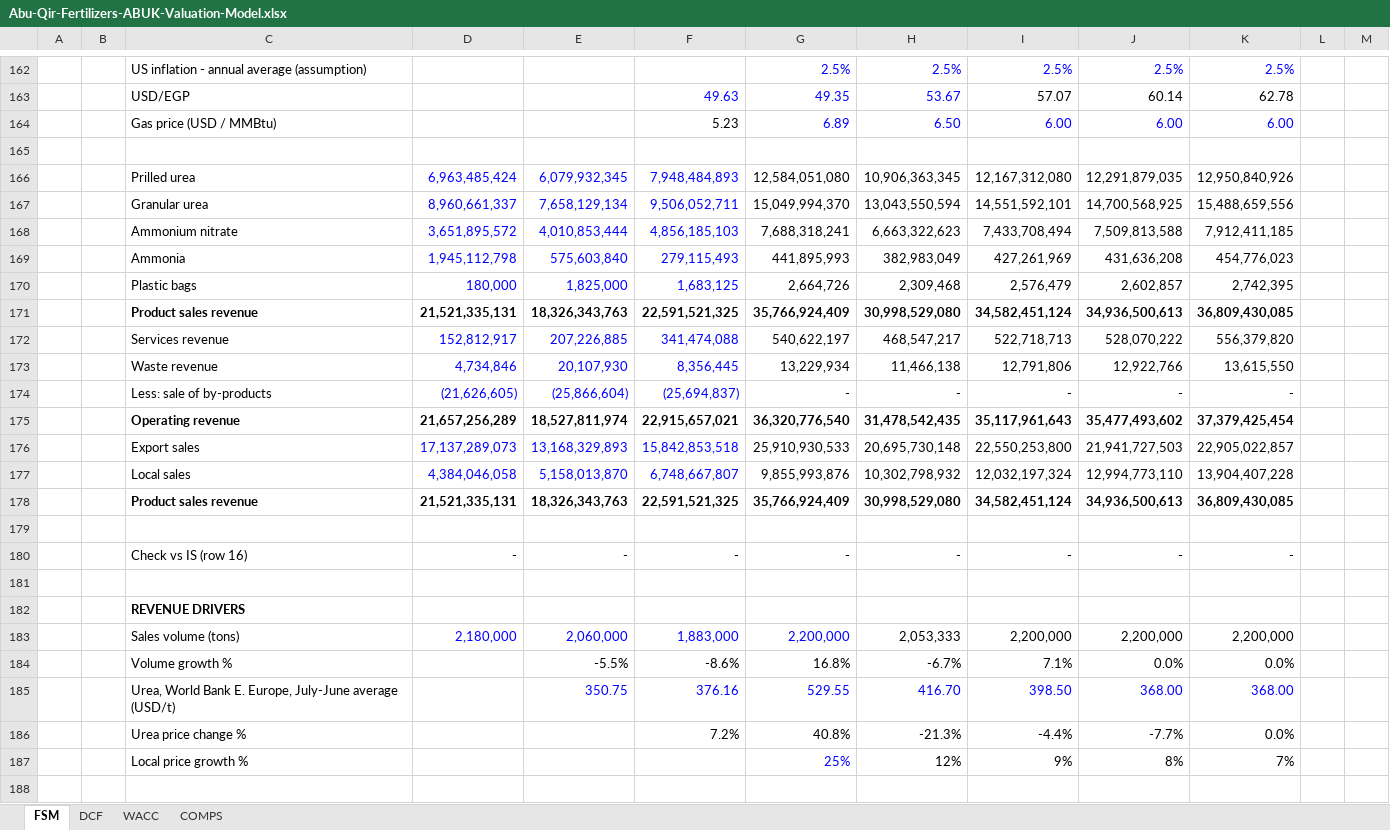
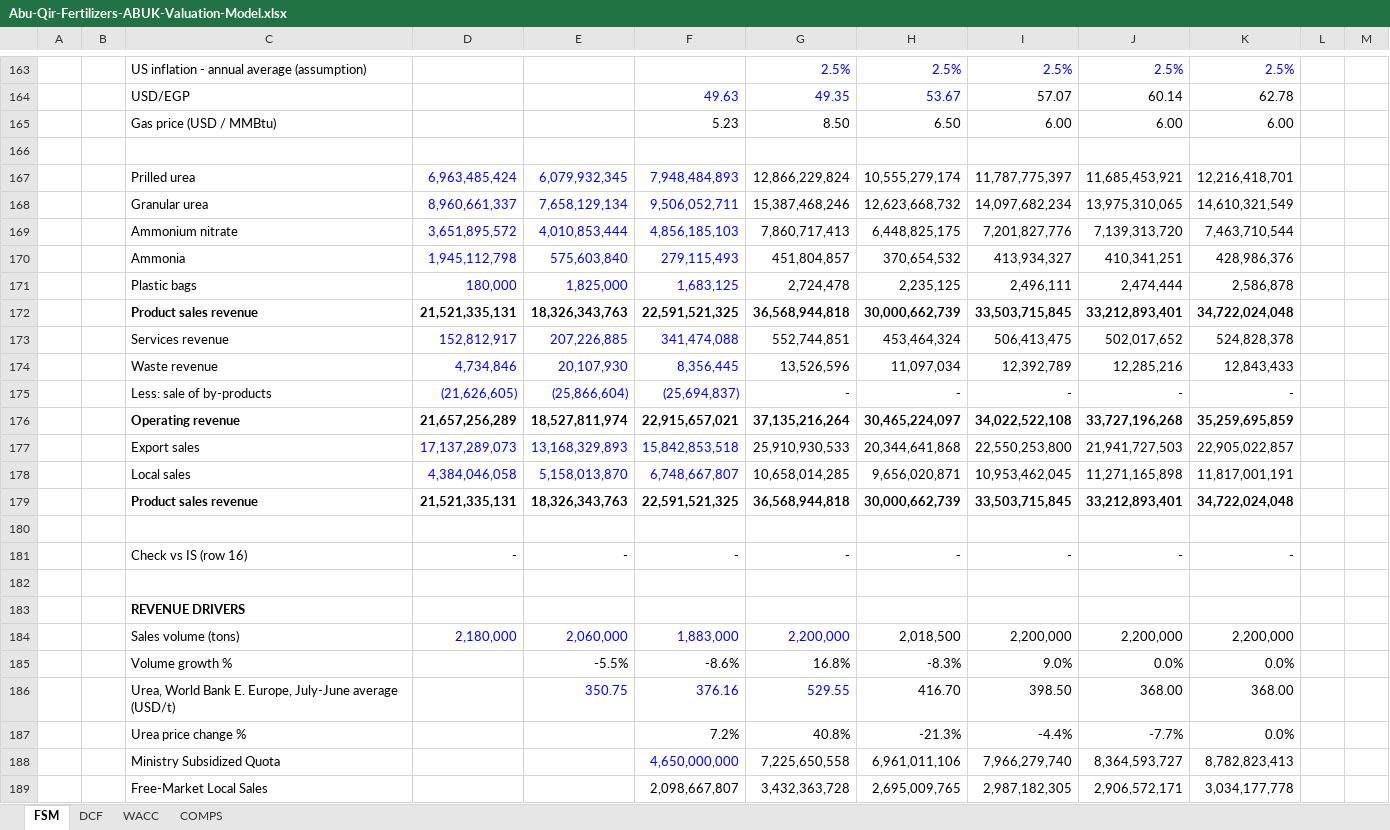
Before and after one commit to tylerharrrb-glitch/AhmedWaelPortfolio, an Excel workbook: models/Abu-Qir-Fertilizers-ABUK-Valuation-Model.xlsx, sheet FSM, drawn as a sheet; only a part is shown, gaps mark what is left out; the shorter side is filled out with more unchanged rows; values as stored, in another font and other column widths than the file's, no borders; removed rows and columns are numbered as before the commit, all else as after; the diff covers the shown part only; the diff names each change by its address in the sheet, - before the commit and + after, or states it on an @@ line.

```diff
--- a/models/Abu-Qir-Fertilizers-ABUK-Valuation-Model.xlsx (sheet FSM)
+++ b/models/Abu-Qir-Fertilizers-ABUK-Valuation-Model.xlsx (sheet FSM)
-G165: 6.89
+G165: 8.50
-G165:K165 text colour: #0000FF
+G165:K165 text colour: black
-row 166:  |  | Prilled urea | 6,963,485,424 | 6,079,932,345 | 7,948,484,893 | 12,584,051,080 | 10,906,363,345 | 12,167,312,080 | 12,291,879,035 | 12,950,840,926
-row 167:  |  | Granular urea | 8,960,661,337 | 7,658,129,134 | 9,506,052,711 | 15,049,994,370 | 13,043,550,594 | 14,551,592,101 | 14,700,568,925 | 15,488,659,556
-row 168:  |  | Ammonium nitrate | 3,651,895,572 | 4,010,853,444 | 4,856,185,103 | 7,688,318,241 | 6,663,322,623 | 7,433,708,494 | 7,509,813,588 | 7,912,411,185
-row 169:  |  | Ammonia | 1,945,112,798 | 575,603,840 | 279,115,493 | 441,895,993 | 382,983,049 | 427,261,969 | 431,636,208 | 454,776,023
-row 170:  |  | Plastic bags | 180,000 | 1,825,000 | 1,683,125 | 2,664,726 | 2,309,468 | 2,576,479 | 2,602,857 | 2,742,395
-row 171:  |  | Product sales revenue | 21,521,335,131 | 18,326,343,763 | 22,591,521,325 | 35,766,924,409 | 30,998,529,080 | 34,582,451,124 | 34,936,500,613 | 36,809,430,085
-row 172:  |  | Services revenue | 152,812,917 | 207,226,885 | 341,474,088 | 540,622,197 | 468,547,217 | 522,718,713 | 528,070,222 | 556,379,820
-row 173:  |  | Waste revenue | 4,734,846 | 20,107,930 | 8,356,445 | 13,229,934 | 11,466,138 | 12,791,806 | 12,922,766 | 13,615,550
+row 167:  |  | Prilled urea | 6,963,485,424 | 6,079,932,345 | 7,948,484,893 | 12,866,229,824 | 10,555,279,174 | 11,787,775,397 | 11,685,453,921 | 12,216,418,701
+row 168:  |  | Granular urea | 8,960,661,337 | 7,658,129,134 | 9,506,052,711 | 15,387,468,246 | 12,623,668,732 | 14,097,682,234 | 13,975,310,065 | 14,610,321,549
+row 169:  |  | Ammonium nitrate | 3,651,895,572 | 4,010,853,444 | 4,856,185,103 | 7,860,717,413 | 6,448,825,175 | 7,201,827,776 | 7,139,313,720 | 7,463,710,544
+row 170:  |  | Ammonia | 1,945,112,798 | 575,603,840 | 279,115,493 | 451,804,857 | 370,654,532 | 413,934,327 | 410,341,251 | 428,986,376
+row 171:  |  | Plastic bags | 180,000 | 1,825,000 | 1,683,125 | 2,724,478 | 2,235,125 | 2,496,111 | 2,474,444 | 2,586,878
+row 172:  |  | Product sales revenue | 21,521,335,131 | 18,326,343,763 | 22,591,521,325 | 36,568,944,818 | 30,000,662,739 | 33,503,715,845 | 33,212,893,401 | 34,722,024,048
+row 173:  |  | Services revenue | 152,812,917 | 207,226,885 | 341,474,088 | 552,744,851 | 453,464,324 | 506,413,475 | 502,017,652 | 524,828,378
+row 174:  |  | Waste revenue | 4,734,846 | 20,107,930 | 8,356,445 | 13,526,596 | 11,097,034 | 12,392,789 | 12,285,216 | 12,843,433
-row 175:  |  | Operating revenue | 21,657,256,289 | 18,527,811,974 | 22,915,657,021 | 36,320,776,540 | 31,478,542,435 | 35,117,961,643 | 35,477,493,602 | 37,379,425,454
+row 176:  |  | Operating revenue | 21,657,256,289 | 18,527,811,974 | 22,915,657,021 | 37,135,216,264 | 30,465,224,097 | 34,022,522,108 | 33,727,196,268 | 35,259,695,859
-H177: 20,695,730,148
+H177: 20,344,641,868
-row 177:  |  | Local sales | 4,384,046,058 | 5,158,013,870 | 6,748,667,807 | 9,855,993,876 | 10,302,798,932 | 12,032,197,324 | 12,994,773,110 | 13,904,407,228
-row 178:  |  | Product sales revenue | 21,521,335,131 | 18,326,343,763 | 22,591,521,325 | 35,766,924,409 | 30,998,529,080 | 34,582,451,124 | 34,936,500,613 | 36,809,430,085
+row 178:  |  | Local sales | 4,384,046,058 | 5,158,013,870 | 6,748,667,807 | 10,658,014,285 | 9,656,020,871 | 10,953,462,045 | 11,271,165,898 | 11,817,001,191
+row 179:  |  | Product sales revenue | 21,521,335,131 | 18,326,343,763 | 22,591,521,325 | 36,568,944,818 | 30,000,662,739 | 33,503,715,845 | 33,212,893,401 | 34,722,024,048
-H184: 2,053,333
+H184: 2,018,500
-H185: -6.7%
+H185: -8.3%
-I185: 7.1%
+I185: 9.0%
-H186:K186 text colour: #0000FF
+H186:K186 text colour: black
-row 187:  |  | Local price growth % |  |  |  | 25% | 12% | 9% | 8% | 7%
+row 188:  |  | Ministry Subsidized Quota |  |  | 4,650,000,000 | 7,225,650,558 | 6,961,011,106 | 7,966,279,740 | 8,364,593,727 | 8,782,823,413
+row 189:  |  | Free-Market Local Sales |  |  | 2,098,667,807 | 3,432,363,728 | 2,695,009,765 | 2,987,182,305 | 2,906,572,171 | 3,034,177,778
```
Also changed, not shown: 71 added rows, 71 removed rows, 107 edited cells and cell formats elsewhere in this sheet, sheet DCF, sheet COMPS, formulas that keep their value, charts or pictures, models/Apple-AAPL-Valuation-Model.xlsx, models/Netflix-NFLX-Valuation-Model.xlsx, 1 other file.
